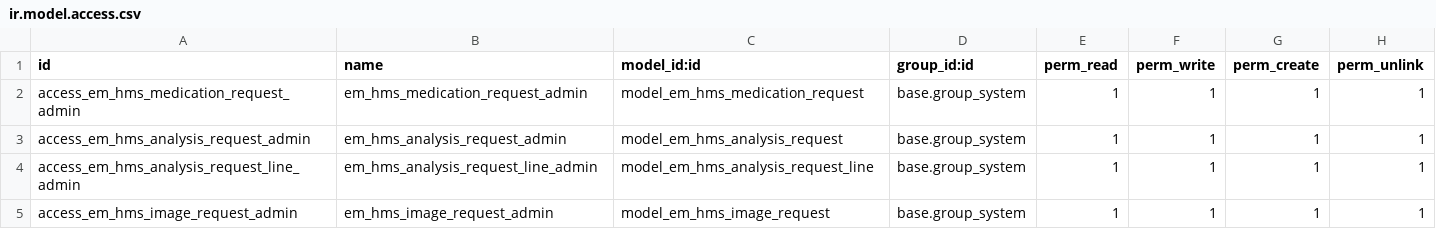
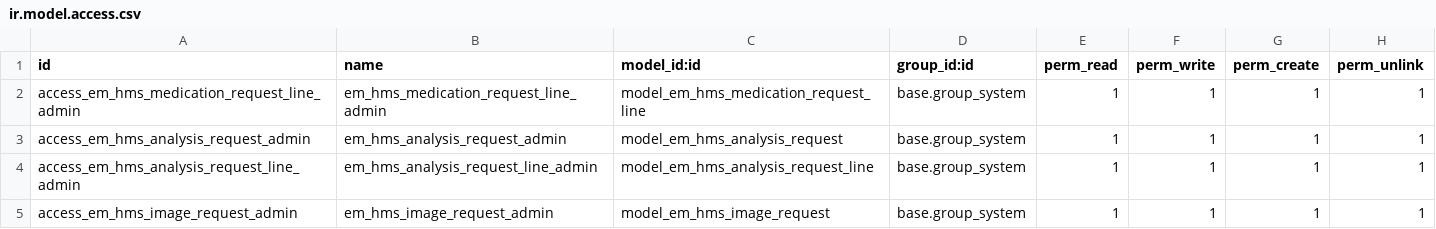
Before and after one commit to shafak-his/HIS, a CSV file: emata_hms/security/ir.model.access.csv, drawn as a sheet; only a part is shown.

Commit message:
rename medication request to medication request line

```diff
--- a/emata_hms/security/ir.model.access.csv
+++ b/emata_hms/security/ir.model.access.csv
@@ -1,3 +1,3 @@
 id,name,model_id:id,group_id:id,perm_read,perm_write,perm_create,perm_unlink
-access_em_hms_medication_request_admin,em_hms_medication_request_admin,model_em_hms_medication_request,base.group_system,1,1,1,1
+access_em_hms_medication_request_line_admin,em_hms_medication_request_line_admin,model_em_hms_medication_request_line,base.group_system,1,1,1,1
 access_em_hms_analysis_request_admin,em_hms_analysis_request_admin,model_em_hms_analysis_request,base.group_system,1,1,1,1
```
Also changed, not shown: 32 other files.
